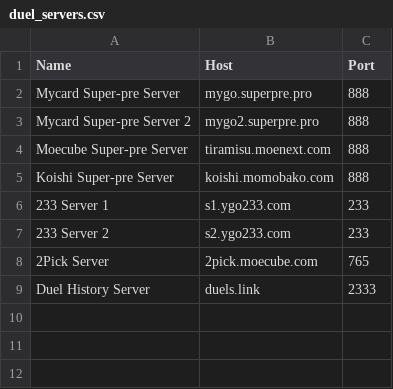
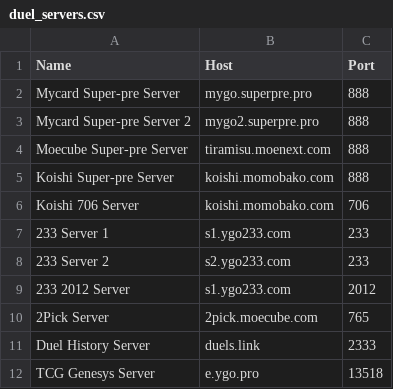
Before and after one commit to fgwsz/ygopro-main, a CSV file: duel_servers.csv, drawn as a sheet.

Commit message:
增加服务器信息

```diff
--- a/duel_servers.csv
+++ b/duel_servers.csv
@@ -5,5 +5,8 @@ Moecube Super-pre Server,tiramisu.moenext.com,888
 Koishi Super-pre Server,koishi.momobako.com,888
+Koishi 706 Server,koishi.momobako.com,706
 233 Server 1,s1.ygo233.com,233
 233 Server 2,s2.ygo233.com,233
+233 2012 Server,s1.ygo233.com,2012
 2Pick Server,2pick.moecube.com,765
 Duel History Server,duels.link,2333
+TCG Genesys Server,e.ygo.pro,13518
```
